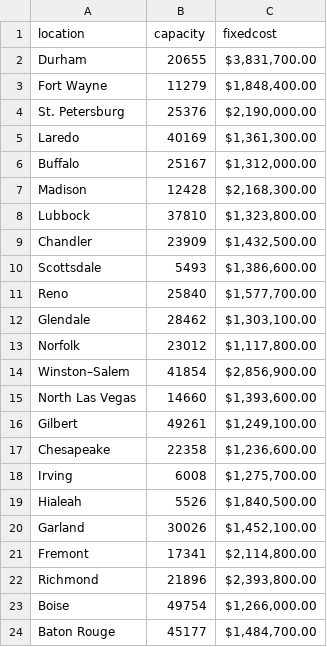
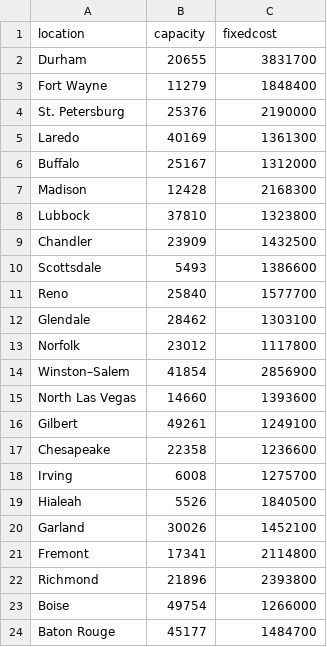
Before and after one commit to dhom-wisc/Deomonstration-for-Linear-Optimization-and-MIP, a CSV file: DCdata.csv, drawn as a sheet.

Commit message:
Add files via upload

```diff
--- a/DCdata.csv
+++ b/DCdata.csv
@@ -1,24 +1,24 @@
 location,capacity,fixedcost
-Durham,20655," $3,831,700.00 "
-Fort Wayne,11279," $1,848,400.00 "
-St. Petersburg,25376," $2,190,000.00 "
-Laredo,40169," $1,361,300.00 "
-Buffalo,25167," $1,312,000.00 "
-Madison,12428," $2,168,300.00 "
-Lubbock,37810," $1,323,800.00 "
-Chandler,23909," $1,432,500.00 "
-Scottsdale,5493," $1,386,600.00 "
-Reno,25840," $1,577,700.00 "
-Glendale,28462," $1,303,100.00 "
-Norfolk,23012," $1,117,800.00 "
-Winston–Salem,41854," $2,856,900.00 "
-North Las Vegas,14660," $1,393,600.00 "
-Gilbert,49261," $1,249,100.00 "
-Chesapeake,22358," $1,236,600.00 "
-Irving,6008," $1,275,700.00 "
-Hialeah,5526," $1,840,500.00 "
-Garland,30026," $1,452,100.00 "
-Fremont,17341," $2,114,800.00 "
-Richmond,21896," $2,393,800.00 "
-Boise,49754," $1,266,000.00 "
-Baton Rouge,45177," $1,484,700.00 "
+Durham,20655,3831700
+Fort Wayne,11279,1848400
+St. Petersburg,25376,2190000
+Laredo,40169,1361300
+Buffalo,25167,1312000
+Madison,12428,2168300
+Lubbock,37810,1323800
+Chandler,23909,1432500
+Scottsdale,5493,1386600
+Reno,25840,1577700
+Glendale,28462,1303100
+Norfolk,23012,1117800
+Winston–Salem,41854,2856900
+North Las Vegas,14660,1393600
+Gilbert,49261,1249100
+Chesapeake,22358,1236600
+Irving,6008,1275700
+Hialeah,5526,1840500
+Garland,30026,1452100
+Fremont,17341,2114800
+Richmond,21896,2393800
+Boise,49754,1266000
+Baton Rouge,45177,1484700
```
